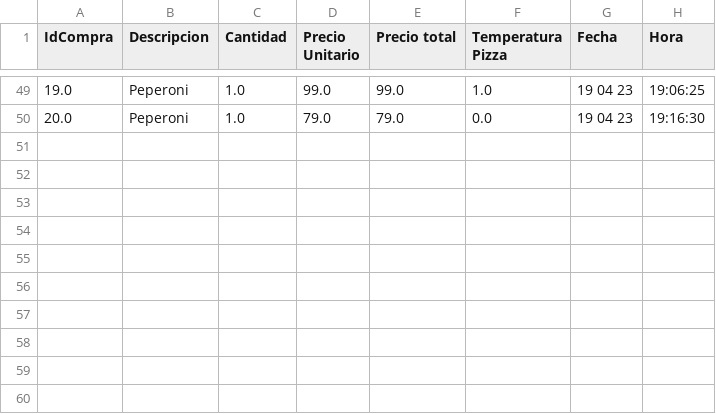
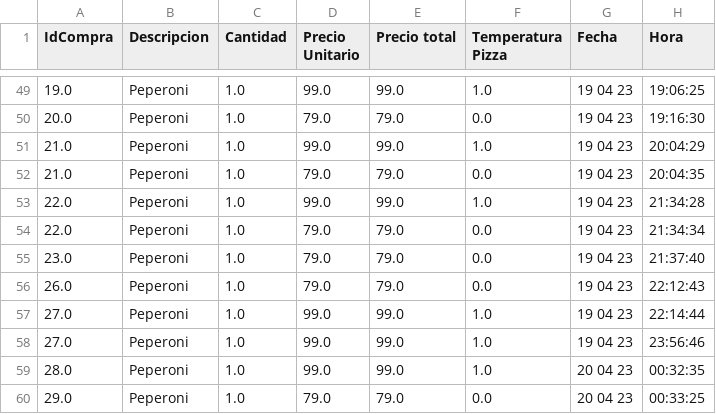
Before and after one commit to darkn-code/vendingMachineTechnicalUser, a CSV file: csv/orden.csv, drawn as a sheet; only a part is shown, gaps mark what is left out.

```diff
--- a/csv/orden.csv
+++ b/csv/orden.csv
@@ -50 +50,11 @@ IdCompra,Descripcion,Cantidad,Precio Unitario,Precio total,Temperatura Pizza,Fec
 20.0,Peperoni,1.0,79.0,79.0,0.0,19 04 23,19:16:30
+21.0,Peperoni,1.0,99.0,99.0,1.0,19 04 23,20:04:29
+21.0,Peperoni,1.0,79.0,79.0,0.0,19 04 23,20:04:35
+22.0,Peperoni,1.0,99.0,99.0,1.0,19 04 23,21:34:28
+22.0,Peperoni,1.0,79.0,79.0,0.0,19 04 23,21:34:34
+23.0,Peperoni,1.0,79.0,79.0,0.0,19 04 23,21:37:40
+26.0,Peperoni,1.0,79.0,79.0,0.0,19 04 23,22:12:43
+27.0,Peperoni,1.0,99.0,99.0,1.0,19 04 23,22:14:44
+27.0,Peperoni,1.0,99.0,99.0,1.0,19 04 23,23:56:46
+28.0,Peperoni,1.0,99.0,99.0,1.0,20 04 23,00:32:35
+29.0,Peperoni,1.0,79.0,79.0,0.0,20 04 23,00:33:25
```
Also changed, not shown: 8 other files.
